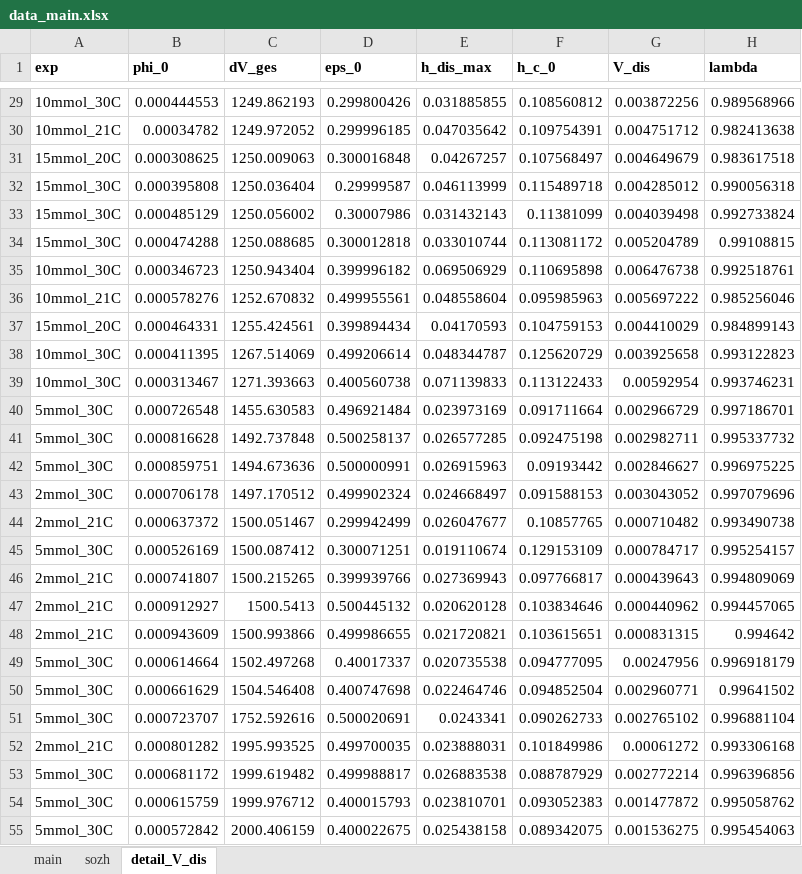
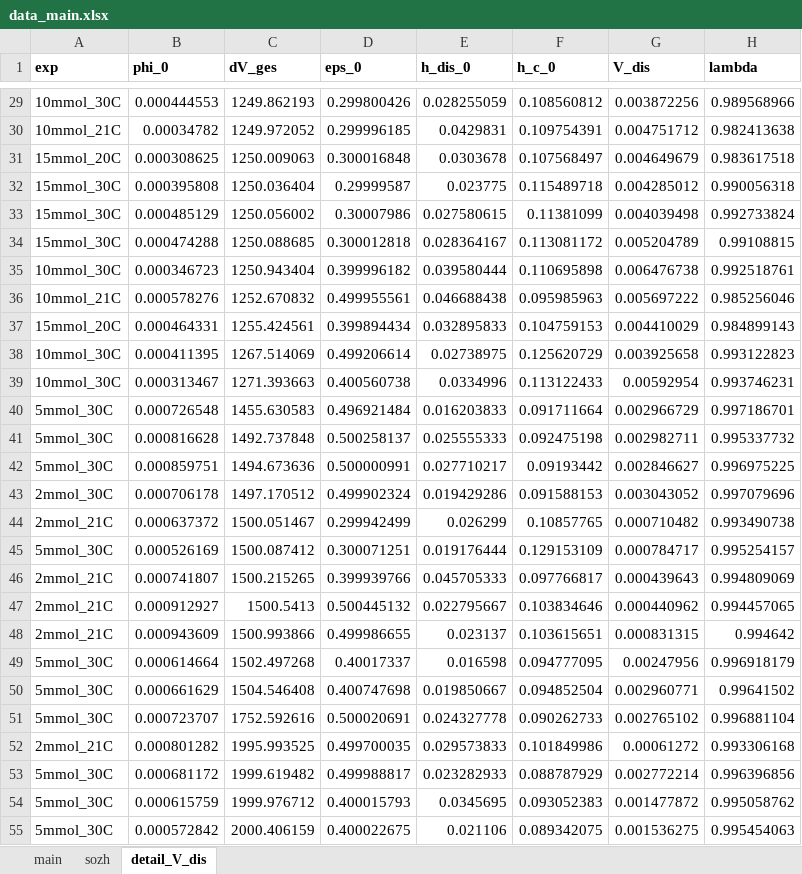
Before and after one commit to iagr98/MA-Model_3, an Excel workbook: Separator Model/Input/data_main.xlsx, sheet detail_V_dis, drawn as a sheet; only a part is shown, gaps mark what is left out; values as stored, in another font and other column widths than the file's, no borders; the diff covers the shown part only; the diff names each change by its address in the sheet, - before the commit and + after, or states it on an @@ line.

Commit message:
Added column h_dis_0 for data_main.xlsx > detail_V_dis.

```diff
--- a/Separator Model/Input/data_main.xlsx (sheet detail_V_dis)
+++ b/Separator Model/Input/data_main.xlsx (sheet detail_V_dis)
-E1: h_dis_max
+E1: h_dis_0
-E29 (h_dis_0): 0.031885855
+E29 (h_dis_0): 0.028255059
-E30 (h_dis_0): 0.047035642
+E30 (h_dis_0): 0.0429831
-E31 (h_dis_0): 0.04267257
+E31 (h_dis_0): 0.0303678
-E32 (h_dis_0): 0.046113999
+E32 (h_dis_0): 0.023775
-E33 (h_dis_0): 0.031432143
+E33 (h_dis_0): 0.027580615
-E34 (h_dis_0): 0.033010744
+E34 (h_dis_0): 0.028364167
-E35 (h_dis_0): 0.069506929
+E35 (h_dis_0): 0.039580444
-E36 (h_dis_0): 0.048558604
+E36 (h_dis_0): 0.046688438
-E37 (h_dis_0): 0.04170593
+E37 (h_dis_0): 0.032895833
-E38 (h_dis_0): 0.048344787
+E38 (h_dis_0): 0.02738975
-E39 (h_dis_0): 0.071139833
+E39 (h_dis_0): 0.0334996
-E40 (h_dis_0): 0.023973169
+E40 (h_dis_0): 0.016203833
-E41 (h_dis_0): 0.026577285
+E41 (h_dis_0): 0.025555333
-E42 (h_dis_0): 0.026915963
+E42 (h_dis_0): 0.027710217
-E43 (h_dis_0): 0.024668497
+E43 (h_dis_0): 0.019429286
-E44 (h_dis_0): 0.026047677
+E44 (h_dis_0): 0.026299
-E45 (h_dis_0): 0.019110674
+E45 (h_dis_0): 0.019176444
-E46 (h_dis_0): 0.027369943
+E46 (h_dis_0): 0.045705333
-E47 (h_dis_0): 0.020620128
+E47 (h_dis_0): 0.022795667
-E48 (h_dis_0): 0.021720821
+E48 (h_dis_0): 0.023137
-E49 (h_dis_0): 0.020735538
+E49 (h_dis_0): 0.016598
-E50 (h_dis_0): 0.022464746
+E50 (h_dis_0): 0.019850667
-E51 (h_dis_0): 0.0243341
+E51 (h_dis_0): 0.024327778
-E52 (h_dis_0): 0.023888031
+E52 (h_dis_0): 0.029573833
-E53 (h_dis_0): 0.026883538
+E53 (h_dis_0): 0.023282933
-E54 (h_dis_0): 0.023810701
+E54 (h_dis_0): 0.0345695
-E55 (h_dis_0): 0.025438158
+E55 (h_dis_0): 0.021106
```
Also changed, not shown: 28 edited cells elsewhere in this sheet.
